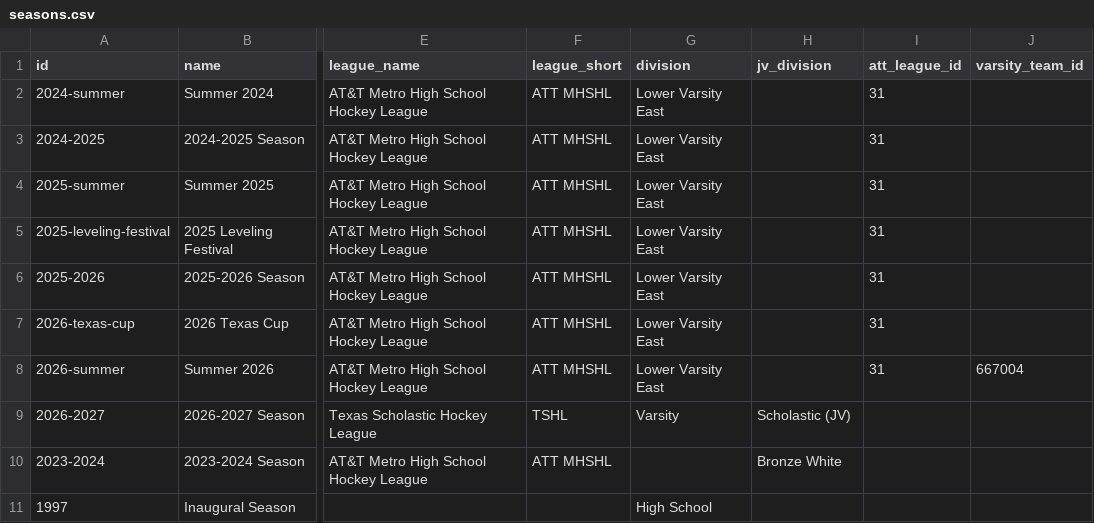
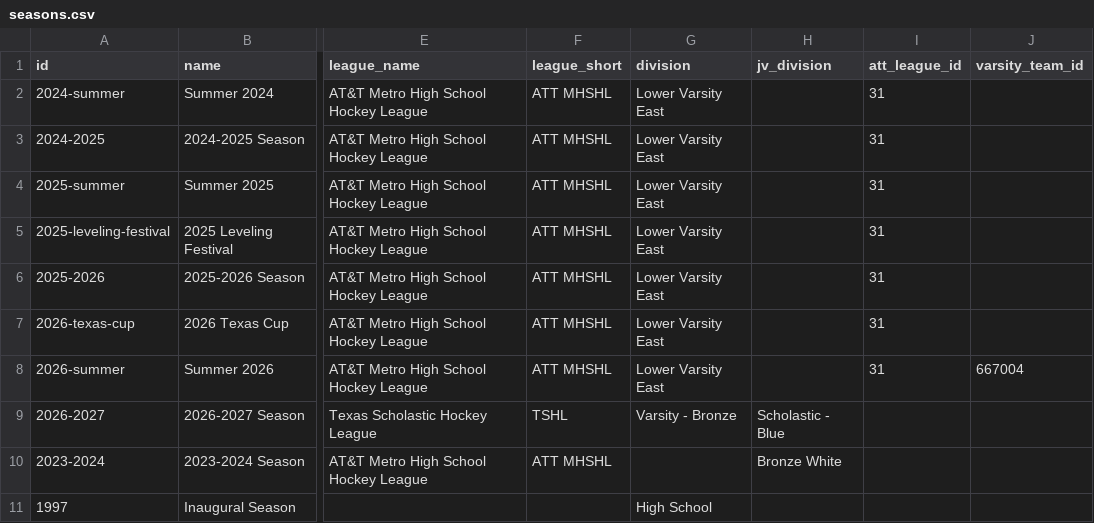
Before and after one commit to PlanoWildcatsHockey/pwha-site, a CSV file: sources/seasons.csv, drawn as a sheet; only a part is shown, gaps mark what is left out; the diff names each change by its address in the sheet, - before the commit and + after, or states it on an @@ line.

```diff
--- a/sources/seasons.csv
+++ b/sources/seasons.csv
-G9 (division): Varsity
+G9 (division): Varsity - Bronze
-H9 (jv_division): Scholastic (JV)
+H9 (jv_division): Scholastic - Blue
```
Also changed, not shown: sources/roster.csv.
